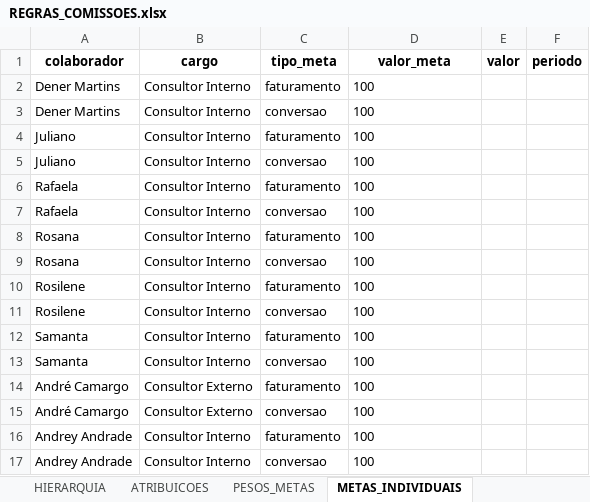
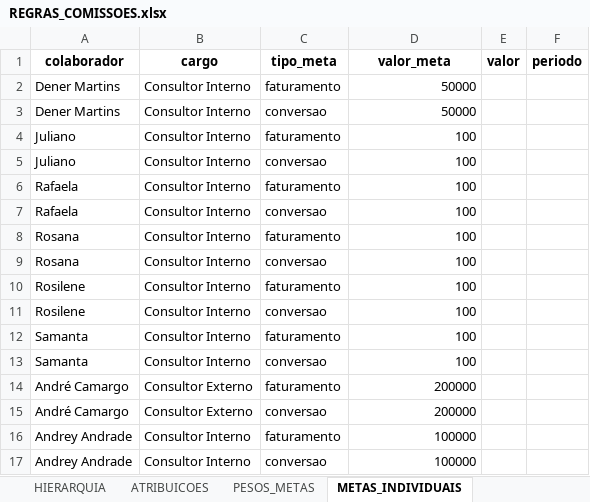
Before and after one commit to tiago-cappi/PROJETO_COMISSOES_V2, an Excel workbook: config/REGRAS_COMISSOES.xlsx, sheet METAS_INDIVIDUAIS, drawn as a sheet; values as stored, in another font and other column widths than the file's, no borders; the diff names each change by its address in the sheet, - before the commit and + after, or states it on an @@ line.

```diff
--- a/config/REGRAS_COMISSOES.xlsx (sheet METAS_INDIVIDUAIS)
+++ b/config/REGRAS_COMISSOES.xlsx (sheet METAS_INDIVIDUAIS)
-D2:D3 (valor_meta): 100
+D2:D3 (valor_meta): 50000
-D4:D13 alignment: left
+D4:D13 alignment: right
-D14:D15 (valor_meta): 100
+D14:D15 (valor_meta): 200000
-D16:D17 (valor_meta): 100
+D16:D17 (valor_meta): 100000
```
Also changed, not shown: sheet CONFIG_COMISSAO, sheet PESOS_METAS, sheet ALIASES, sheet METAS_APLICACAO, Faturados.xlsx, Faturados_YTD.xlsx, 22 other files.
